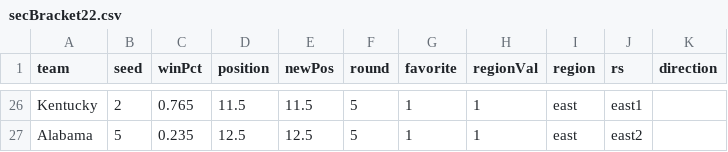
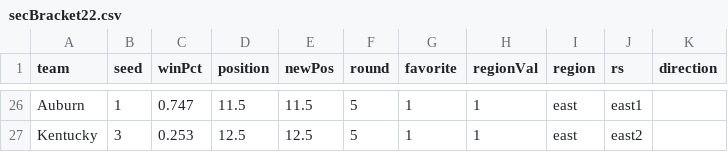
Before and after one commit to gcdean38/maneater, a CSV file: secBracket22.csv, drawn as a sheet; only a part is shown, gaps mark what is left out; the diff covers the shown part only; the diff names each change by its address in the sheet, - before the commit and + after, or states it on an @@ line.

```diff
--- a/secBracket22.csv
+++ b/secBracket22.csv
-A26 (team): Kentucky
+A26 (team): Auburn
-B26 (seed): 2
+B26 (seed): 1
-C26 (winPct): 0.765
+C26 (winPct): 0.747
-A27 (team): Alabama
+A27 (team): Kentucky
-B27 (seed): 5
+B27 (seed): 3
-C27 (winPct): 0.235
+C27 (winPct): 0.253
```
Also changed, not shown: 32 edited cells elsewhere in this file.
